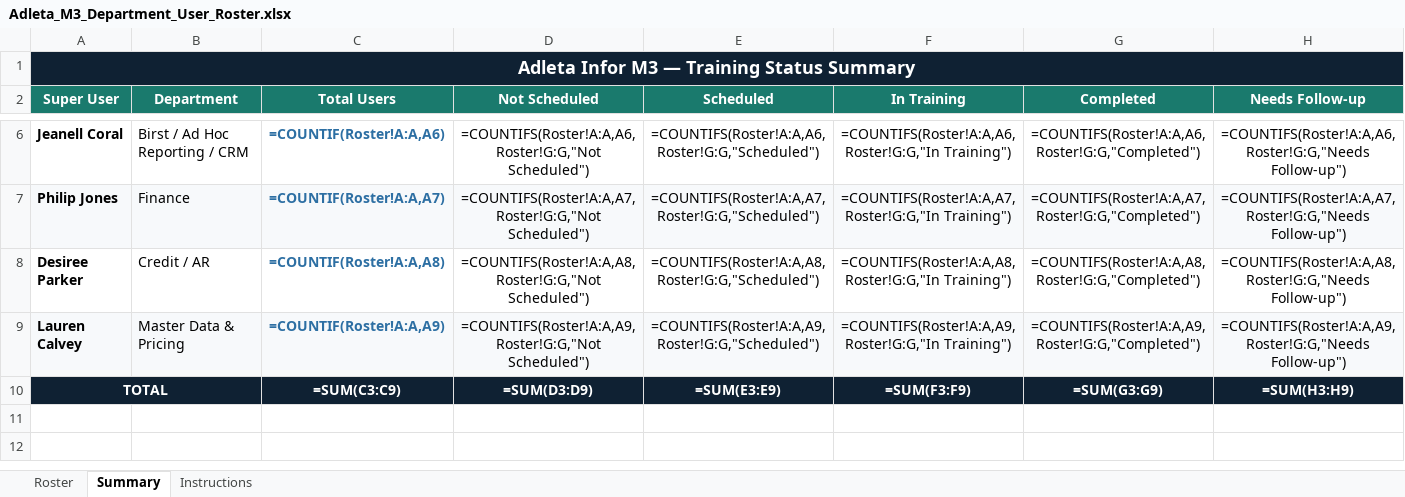
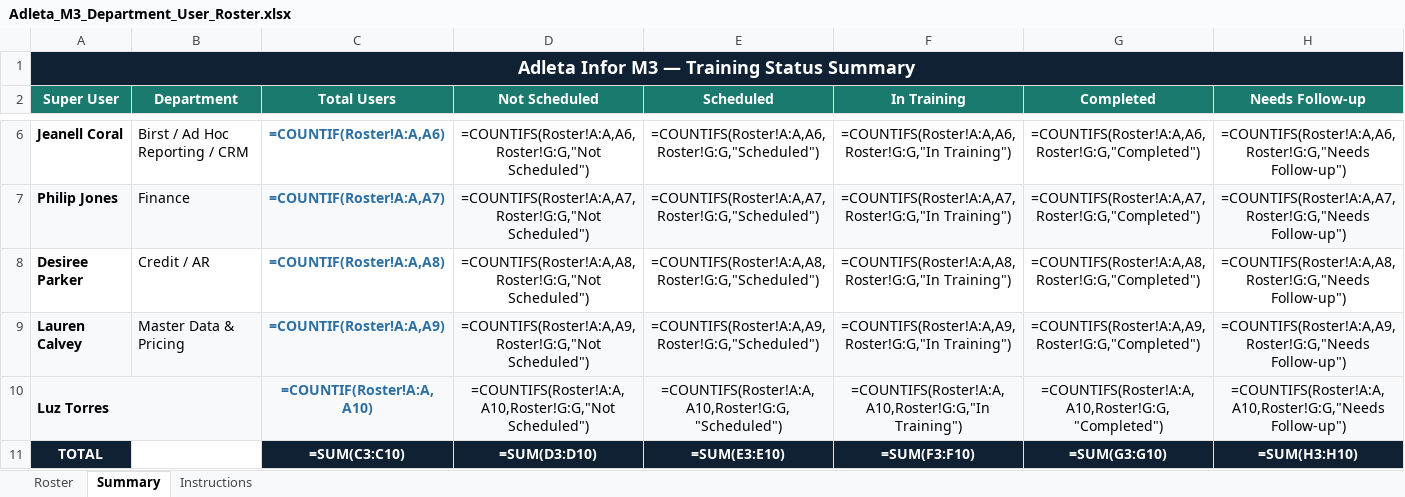
Before and after one commit to adleta-infor/adleta-training, an Excel workbook: Adleta_M3_Department_User_Roster.xlsx, sheet Summary, drawn as a sheet; only a part is shown, gaps mark what is left out; values as stored, in another font and other column widths than the file's, no borders; formulas without a stored value are shown as written; removed rows and columns are numbered as before the commit, all else as after; the diff names each change by its address in the sheet, - before the commit and + after, or states it on an @@ line.

```diff
--- a/Adleta_M3_Department_User_Roster.xlsx (sheet Summary)
+++ b/Adleta_M3_Department_User_Roster.xlsx (sheet Summary)
+row 10: Luz Torres |  | =COUNTIF(Roster!A:A,A10) | =COUNTIFS(Roster!A:A,A10,Roster!G:G,"Not Scheduled") | =COUNTIFS(Roster!A:A,A10,Roster!G:G,"Scheduled") | =COUNTIFS(Roster!A:A,A10,Roster!G:G,"In Training") | =COUNTIFS(Roster!A:A,A10,Roster!G:G,"Completed") | =COUNTIFS(Roster!A:A,A10,Roster!G:G,"Needs Follow-up")
-A10:B10 merged
-C11 (Total Users): =SUM(C3:C9)
+C11 (Total Users): =SUM(C3:C10)
-D11 (Not Scheduled): =SUM(D3:D9)
+D11 (Not Scheduled): =SUM(D3:D10)
-E11 (Scheduled): =SUM(E3:E9)
+E11 (Scheduled): =SUM(E3:E10)
-F11 (In Training): =SUM(F3:F9)
+F11 (In Training): =SUM(F3:F10)
-G11 (Completed): =SUM(G3:G9)
+G11 (Completed): =SUM(G3:G10)
-H11 (Needs Follow-up): =SUM(H3:H9)
+H11 (Needs Follow-up): =SUM(H3:H10)
```
Also changed, not shown: sheet Roster, 2 other files.
